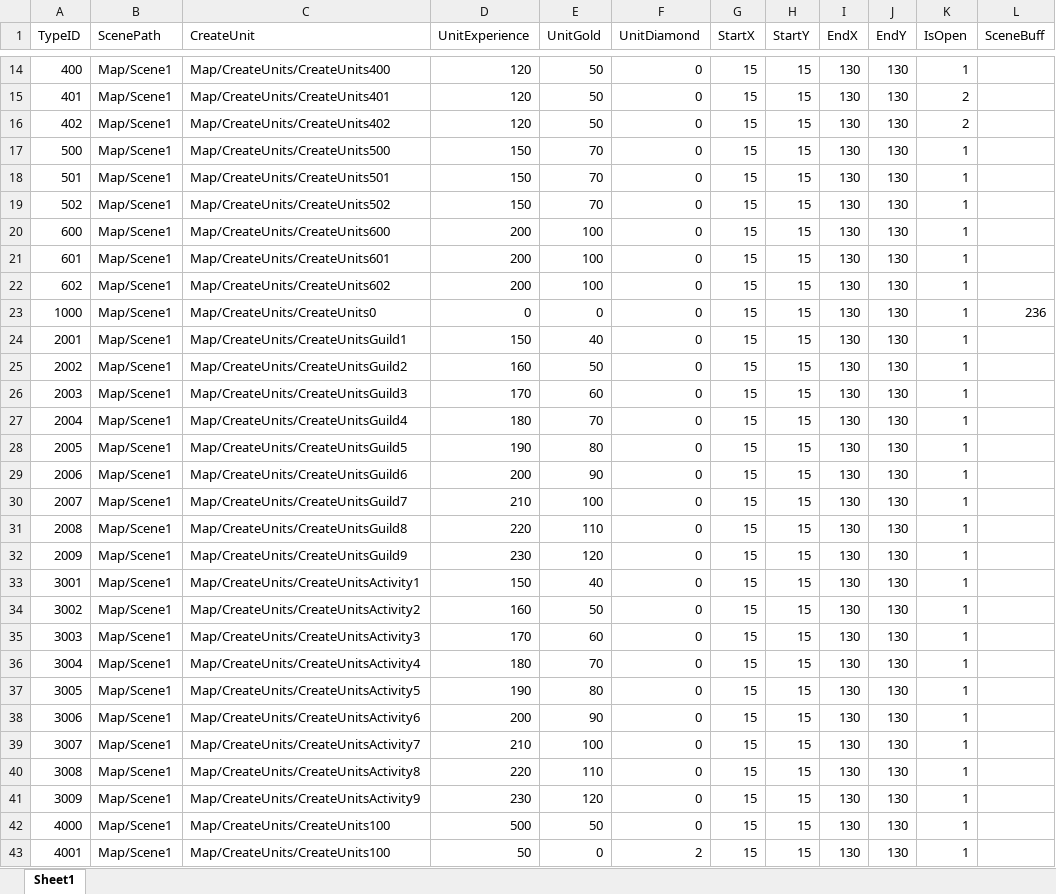
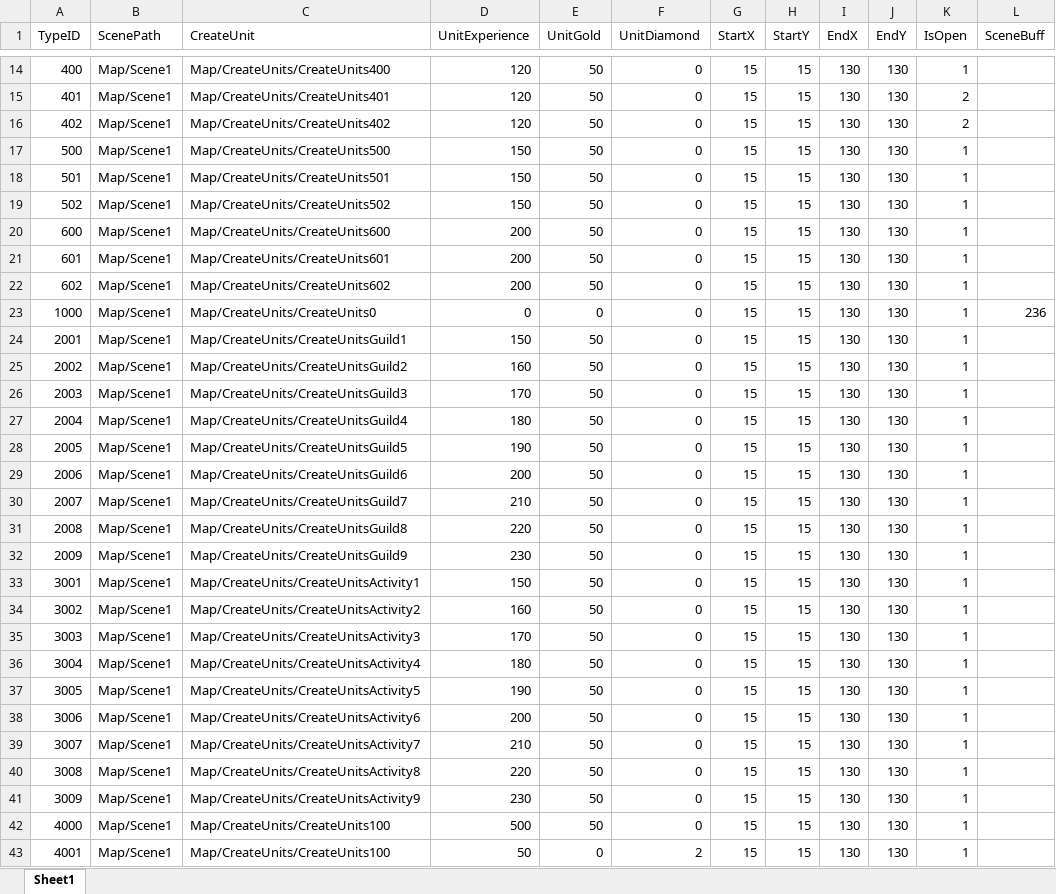
Before and after one commit to idtek/dotanet, an Excel workbook: bin/conf/scenes.xlsx, sheet Sheet1, drawn as a sheet; only a part is shown, gaps mark what is left out; values as stored, in another font and other column widths than the file's, no borders; the diff names each change by its address in the sheet, - before the commit and + after, or states it on an @@ line.

```diff
--- a/bin/conf/scenes.xlsx (sheet Sheet1)
+++ b/bin/conf/scenes.xlsx (sheet Sheet1)
-E17:E19 (UnitGold): 70
+E17:E19 (UnitGold): 50
-E20:E22 (UnitGold): 100
+E20:E22 (UnitGold): 50
-E24 (UnitGold): 40
+E24 (UnitGold): 50
-E26 (UnitGold): 60
+E26 (UnitGold): 50
-E27 (UnitGold): 70
+E27 (UnitGold): 50
-E28 (UnitGold): 80
+E28 (UnitGold): 50
-E29 (UnitGold): 90
+E29 (UnitGold): 50
-E30 (UnitGold): 100
+E30 (UnitGold): 50
-E31 (UnitGold): 110
+E31 (UnitGold): 50
-E32 (UnitGold): 120
+E32 (UnitGold): 50
-E33 (UnitGold): 40
+E33 (UnitGold): 50
-E35 (UnitGold): 60
+E35 (UnitGold): 50
-E36 (UnitGold): 70
+E36 (UnitGold): 50
-E37 (UnitGold): 80
+E37 (UnitGold): 50
-E38 (UnitGold): 90
+E38 (UnitGold): 50
-E39 (UnitGold): 100
+E39 (UnitGold): 50
-E40 (UnitGold): 110
+E40 (UnitGold): 50
-E41 (UnitGold): 120
+E41 (UnitGold): 50
```
Also changed, not shown: bin/conf/activitymap.xlsx, bin/conf/store.xlsx, 8 other files.
